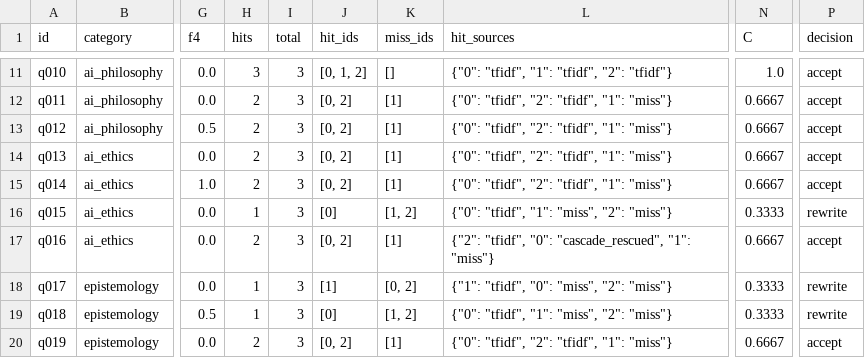
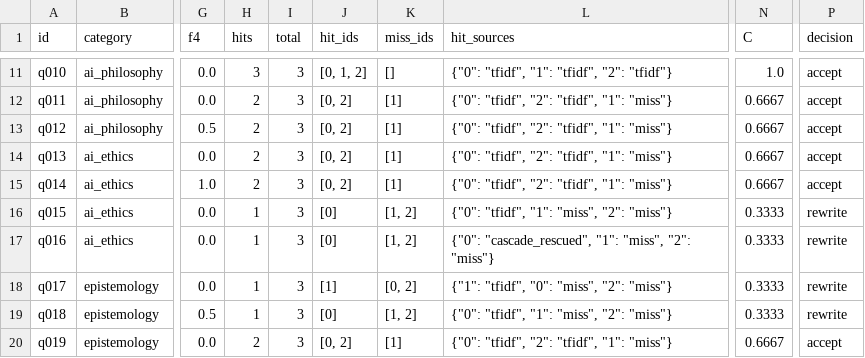
Before and after one commit to Yuu6798/ugh-audit-core, a CSV file: data/eval/audit_102_main_baseline_v5.csv, drawn as a sheet; only a part is shown, gaps mark what is left out; the diff names each change by its address in the sheet, - before the commit and + after, or states it on an @@ line.

```diff
--- a/data/eval/audit_102_main_baseline_v5.csv
+++ b/data/eval/audit_102_main_baseline_v5.csv
-H17 (hits): 2
+H17 (hits): 1
-J17 (hit_ids): [0, 2]
+J17 (hit_ids): [0]
-K17 (miss_ids): [1]
+K17 (miss_ids): [1, 2]
-L17 (hit_sources): {"2": "tfidf", "0": "cascade_rescued", "1": "miss"}
+L17 (hit_sources): {"0": "cascade_rescued", "1": "miss", "2": "miss"}
-N17 (C): 0.6667
+N17 (C): 0.3333
-P17 (decision): accept
+P17 (decision): rewrite
```
Also changed, not shown: 2 other files.
